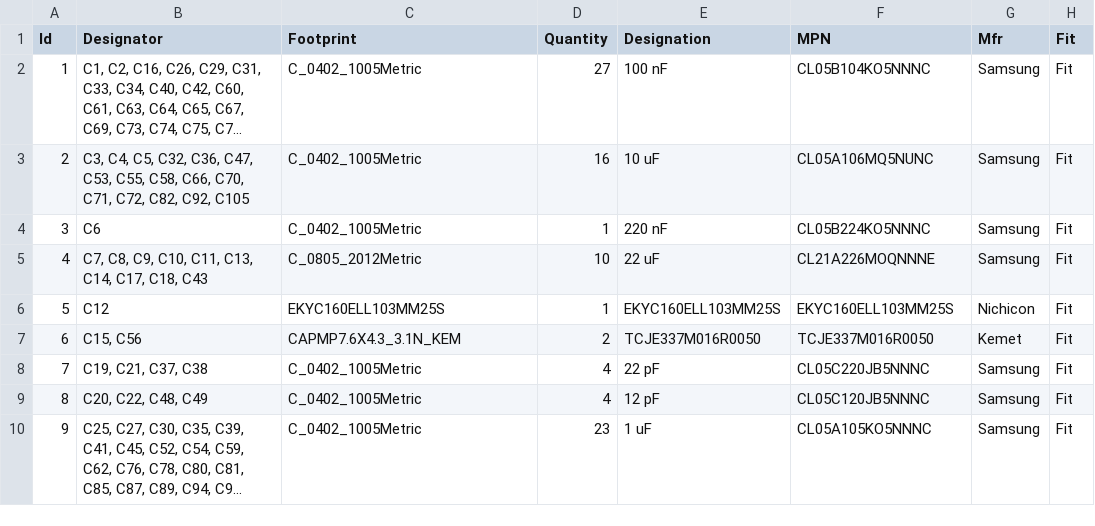
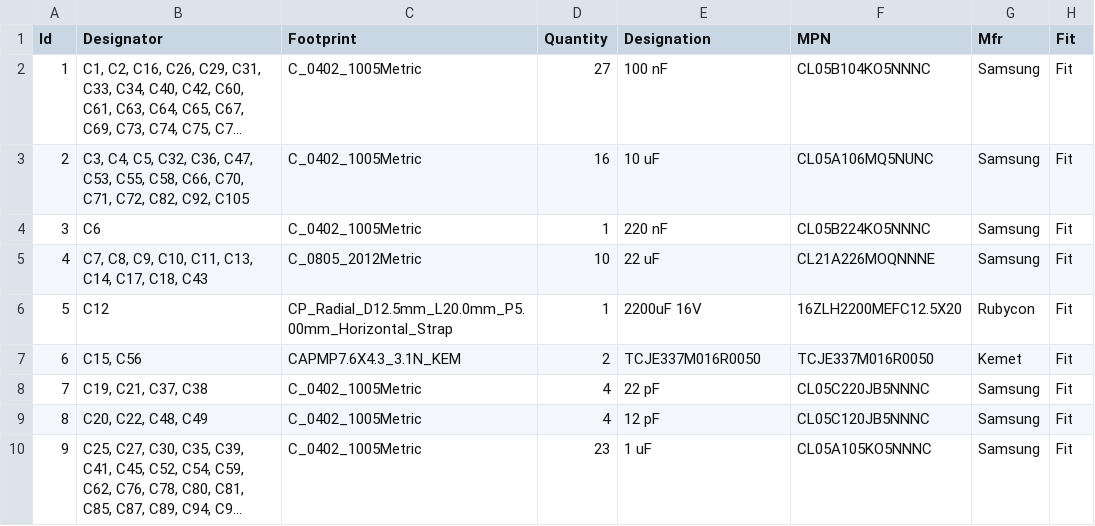
Before and after one commit to Tinkerbug-Robotics/TinkerRocket, a CSV file: hardware/rocket-computer-mini/bom.csv, drawn as a sheet; only a part is shown; long unchanged cells end in ….

```diff
--- a/hardware/rocket-computer-mini/bom.csv
+++ b/hardware/rocket-computer-mini/bom.csv
@@ -5,3 +5,3 @@
 4;"C7, C8, C9, C10, C11, C13, C14, C17, C18, C43";"C_0805_2012Metric";10;"22 uF";"CL21A226MOQNNNE";"Samsung";"Fit"
-5;"C12";"EKYC160ELL103MM25S";1;"EKYC160ELL103MM25S";"EKYC160ELL103MM25S";"Nichicon";"Fit"
+5;"C12";"CP_Radial_D12.5mm_L20.0mm_P5.00mm_Horizontal_Strap";1;"2200uF 16V";"16ZLH2200MEFC12.5X20";"Rubycon";"Fit"
 6;"C15, C56";"CAPMP7.6X4.3_3.1N_KEM";2;"TCJE337M016R0050";"TCJE337M016R0050";"Kemet";"Fit"
```
Also changed, not shown: 3 other files.
